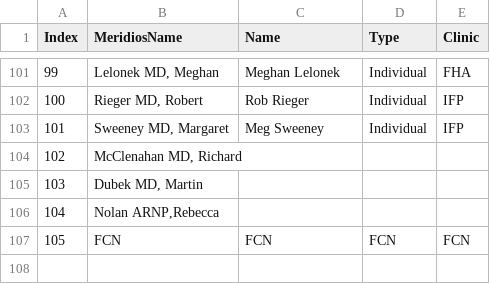
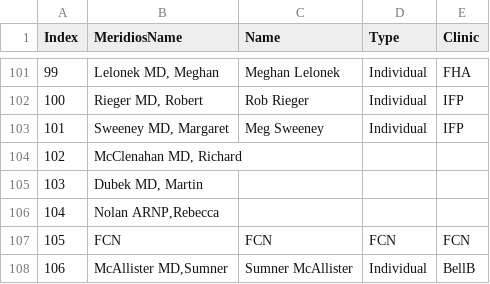
Before and after one commit to crystelsherlock/quality-data, a CSV file: files/names.csv, drawn as a sheet; only a part is shown, gaps mark what is left out.

Commit message:
Update names.csv
Adding Sumner McAllister

```diff
--- a/files/names.csv
+++ b/files/names.csv
@@ -107 +107,2 @@ Index,MeridiosName,Name,Type,Clinic
 105,FCN,FCN,FCN,FCN
+106,"McAllister MD,Sumner",Sumner McAllister,Individual,BellB
```
